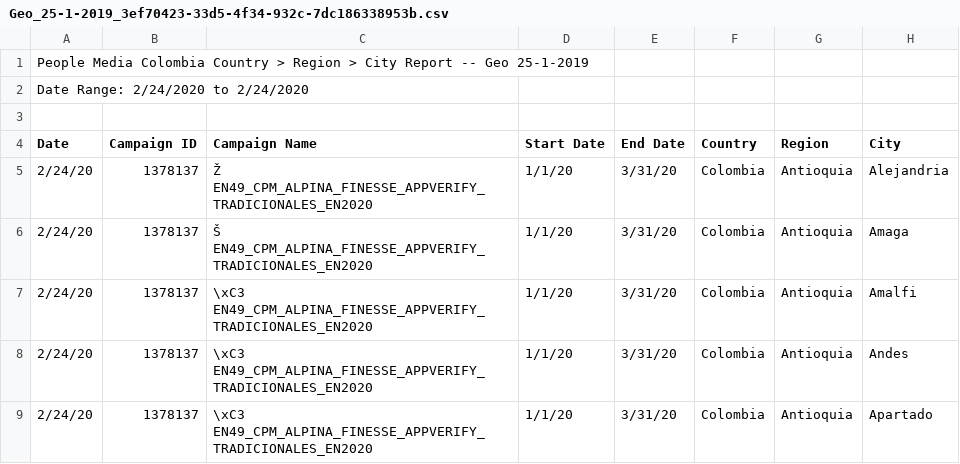
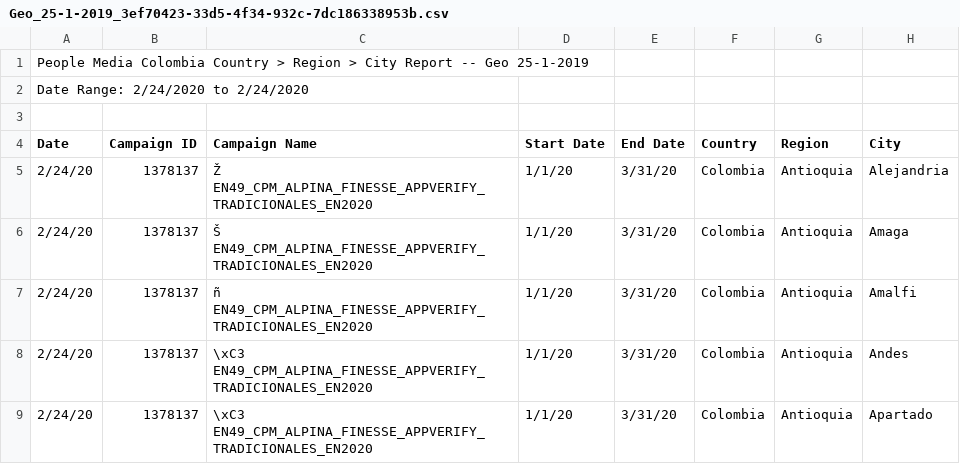
Before and after one commit to mattmcwaters/bci, a CSV file: Geo_25-1-2019_3ef70423-33d5-4f34-932c-7dc186338953b.csv, drawn as a sheet; only a part is shown; the diff names each change by its address in the sheet, - before the commit and + after, or states it on an @@ line.

Commit message:
Update Geo_25-1-2019_3ef70423-33d5-4f34-932c-7dc186338953b.csv

```diff
--- a/Geo_25-1-2019_3ef70423-33d5-4f34-932c-7dc186338953b.csv
+++ b/Geo_25-1-2019_3ef70423-33d5-4f34-932c-7dc186338953b.csv
-C7 (Campaign Name): \xC3 EN49_CPM_ALPINA_FINESSE_APPVERIFY_TRADICIONALES_EN2020
+C7 (Campaign Name): ñ EN49_CPM_ALPINA_FINESSE_APPVERIFY_TRADICIONALES_EN2020
```
